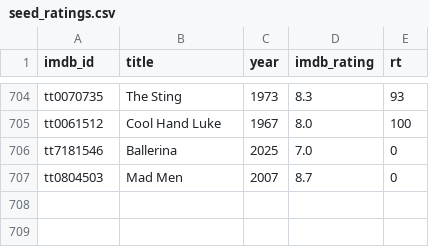
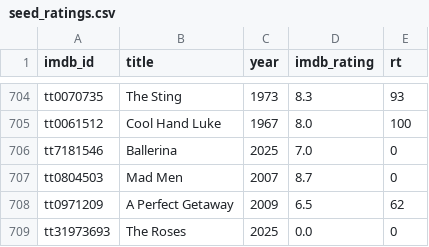
Before and after one commit to serkansu/serkans-to-watch-online, a CSV file: seed_ratings.csv, drawn as a sheet; only a part is shown, gaps mark what is left out.

Commit message:
Update seed_ratings.csv via Streamlit sync

```diff
--- a/seed_ratings.csv
+++ b/seed_ratings.csv
@@ -707 +707,3 @@ tt7181546,Ballerina,2025,7.0,0
 tt0804503,Mad Men,2007,8.7,0
+tt0971209,A Perfect Getaway,2009,6.5,62
+tt31973693,The Roses,2025,0.0,0
```
